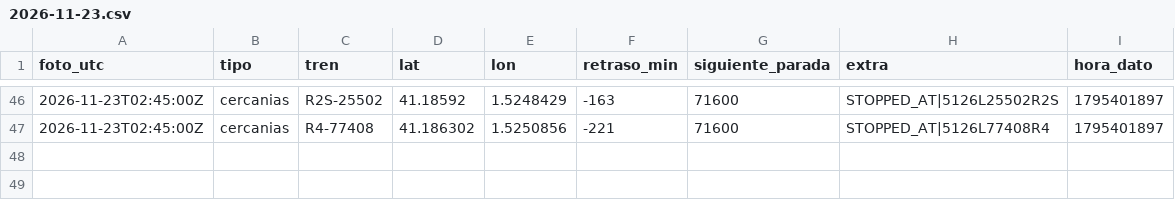
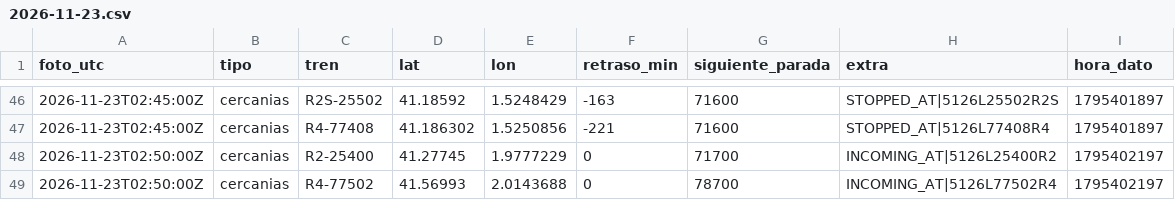
Before and after one commit to carlosgalan01/puntualmente, a CSV file: datos/2026-11-23.csv, drawn as a sheet; only a part is shown, gaps mark what is left out.

Commit message:
datos 2026-11-23T02:50

```diff
--- a/datos/2026-11-23.csv
+++ b/datos/2026-11-23.csv
@@ -47 +47,3 @@ foto_utc,tipo,tren,lat,lon,retraso_min,siguiente_parada,extra,hora_dato
 2026-11-23T02:45:00Z,cercanias,R4-77408,41.186302,1.5250856,-221,71600,STOPPED_AT|5126L77408R4,1795401897
+2026-11-23T02:50:00Z,cercanias,R2-25400,41.27745,1.9777229,0,71700,INCOMING_AT|5126L25400R2,1795402197
+2026-11-23T02:50:00Z,cercanias,R4-77502,41.56993,2.0143688,0,78700,INCOMING_AT|5126L77502R4,1795402197
```
Also changed, not shown: 1 other file.
